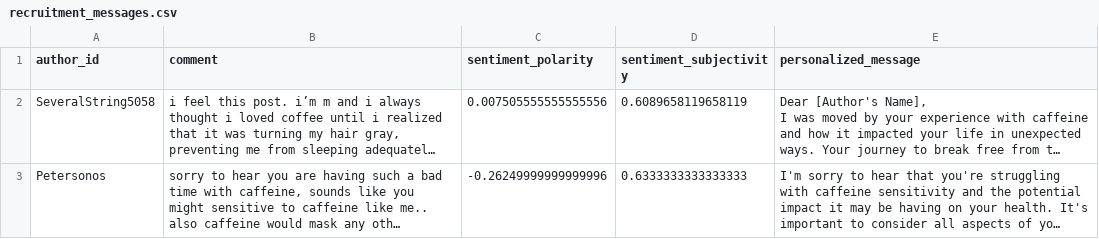
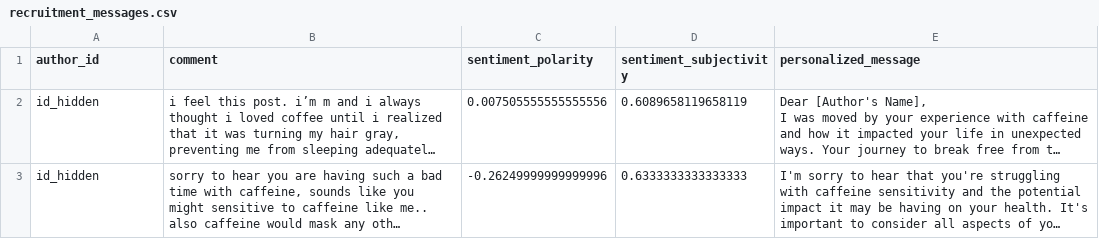
Before and after one commit to amolkerkar/Reddit_ClinicalTrial, a CSV file: output/recruitment_messages.csv, drawn as a sheet; long unchanged cells end in …; the diff names each change by its address in the sheet, - before the commit and + after, or states it on an @@ line.

Commit message:
Update recruitment_messages.csv

```diff
--- a/output/recruitment_messages.csv
+++ b/output/recruitment_messages.csv
-A2 (author_id): SeveralString5058
+A2 (author_id): id_hidden
-A3 (author_id): Petersonos
+A3 (author_id): id_hidden
```
